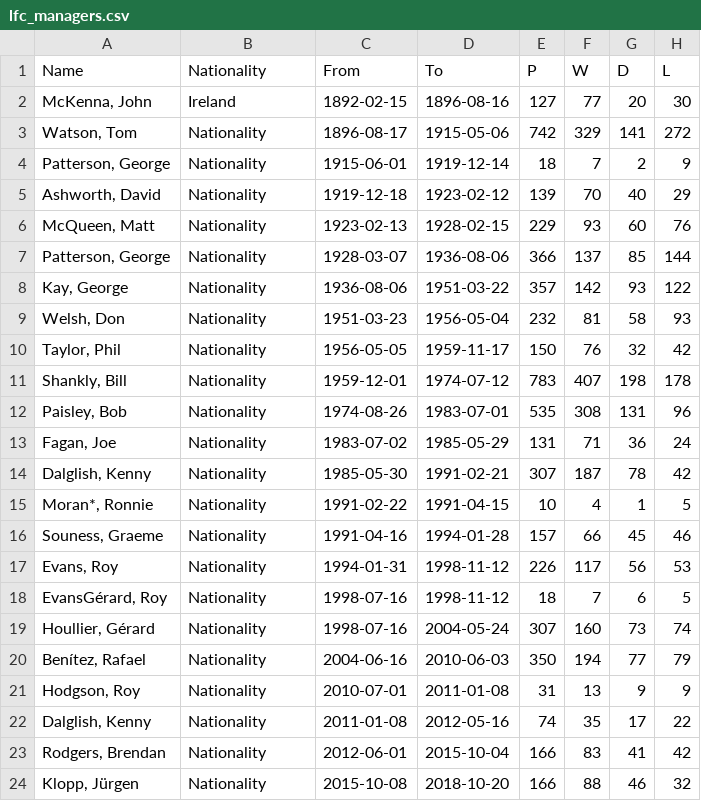
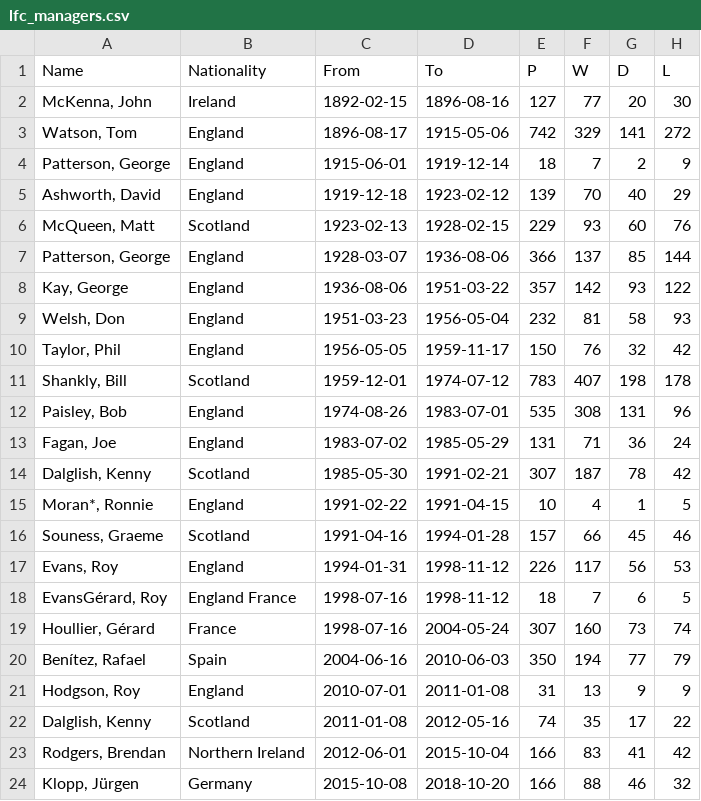
Before and after one commit to restrellado/liverpoolfc, a CSV file: output/lfc_managers.csv, drawn as a sheet; only a part is shown; the diff names each change by its address in the sheet, - before the commit and + after, or states it on an @@ line.

Commit message:
Fix nationality field

```diff
--- a/output/lfc_managers.csv
+++ b/output/lfc_managers.csv
-B3:B5 (Nationality): Nationality
+B3:B5 (Nationality): England
-B6 (Nationality): Nationality
+B6 (Nationality): Scotland
-B7:B10 (Nationality): Nationality
+B7:B10 (Nationality): England
-B11 (Nationality): Nationality
+B11 (Nationality): Scotland
-B12:B13 (Nationality): Nationality
+B12:B13 (Nationality): England
-B14 (Nationality): Nationality
+B14 (Nationality): Scotland
-B15 (Nationality): Nationality
+B15 (Nationality): England
-B16 (Nationality): Nationality
+B16 (Nationality): Scotland
-B17 (Nationality): Nationality
+B17 (Nationality): England
-B18 (Nationality): Nationality
+B18 (Nationality): England France
-B19 (Nationality): Nationality
+B19 (Nationality): France
-B20 (Nationality): Nationality
+B20 (Nationality): Spain
-B21 (Nationality): Nationality
+B21 (Nationality): England
-B22 (Nationality): Nationality
+B22 (Nationality): Scotland
-B23 (Nationality): Nationality
+B23 (Nationality): Northern Ireland
-B24 (Nationality): Nationality
+B24 (Nationality): Germany
```
Also changed, not shown: 1 other file.
